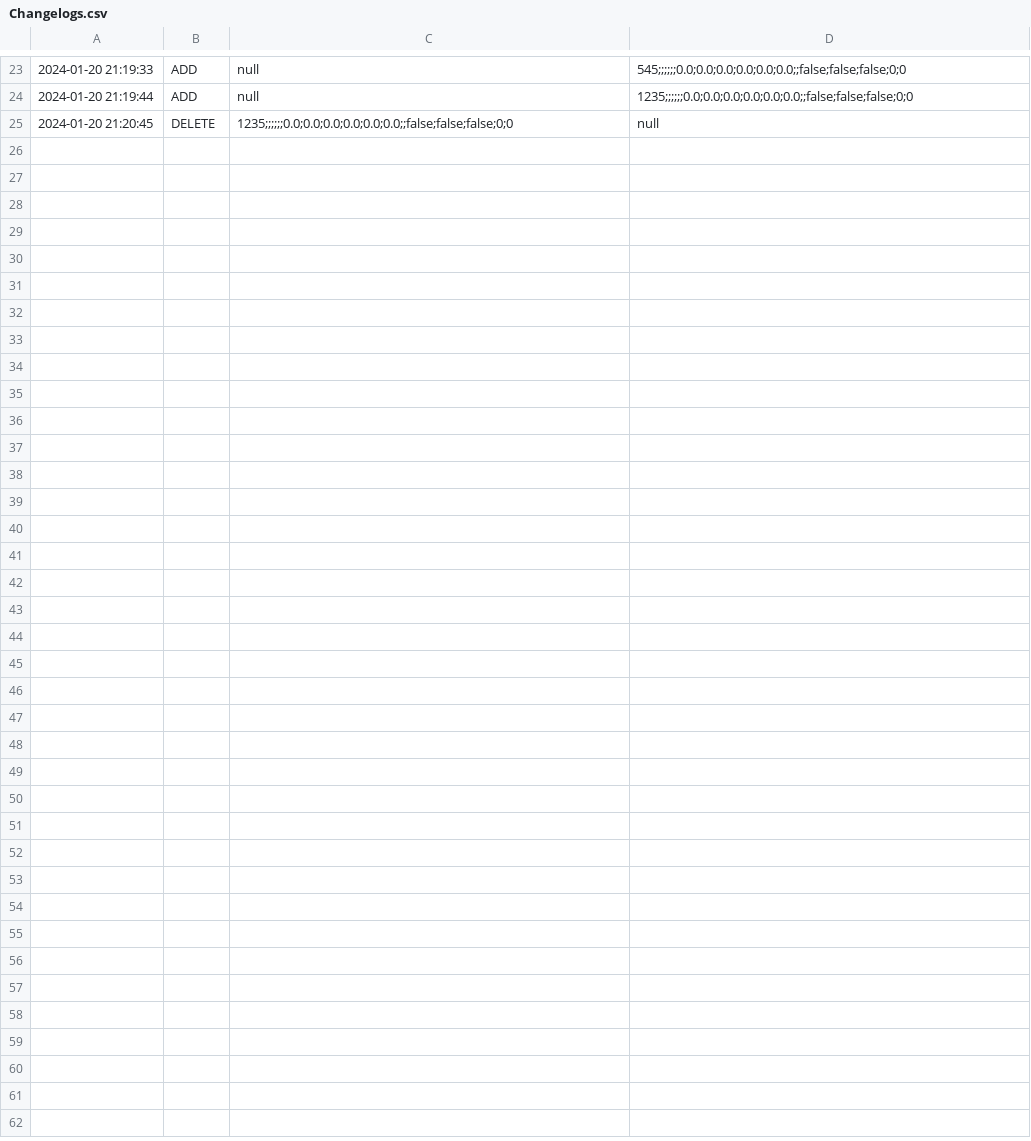
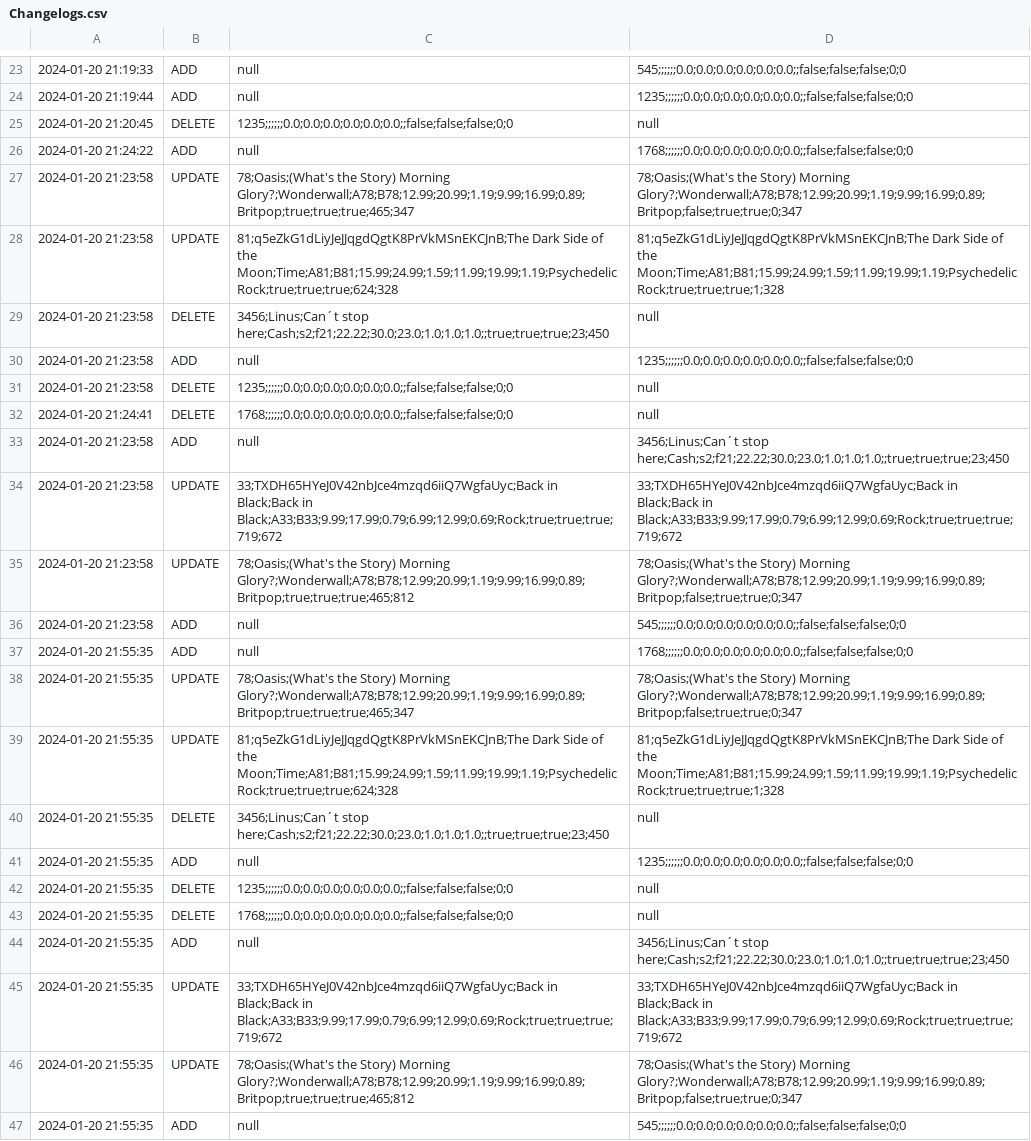
Before and after one commit to LinuBau/Fictional-ERP-System, a CSV file: Programmieren 3 Gruppe 4/Changelogs.csv, drawn as a sheet; only a part is shown, gaps mark what is left out; the diff names each change by its address in the sheet, - before the commit and + after, or states it on an @@ line.

```diff
--- a/Programmieren 3 Gruppe 4/Changelogs.csv
+++ b/Programmieren 3 Gruppe 4/Changelogs.csv
+row 26: 2024-01-20 21:24:22 | ADD | null | 1768;;;;;;0.0;0.0;0.0;0.0;0.0;0.0;;false;false;false;0;0
+row 27: 2024-01-20 21:23:58 | UPDATE | 78;Oasis;(What's the Story) Morning Glory?;Wonderwall;A78;B78;12.99;20.99;1.19;9.99;16.99;0.89;Britpop;true;true;true;465;347 | 78;Oasis;(What's the Story) Morning Glory?;Wonderwall;A78;B78;12.99;20.99;1.19;9.99;16.99;0.89;Britpop;false;true;true;0;347
+row 28: 2024-01-20 21:23:58 | UPDATE | 81;q5eZkG1dLiyJeJJqgdQgtK8PrVkMSnEKCJnB;The Dark Side of the Moon;Time;A81;B81;15.99;24.99;1.59;11.99;19.99;1.19;Psychedelic Rock;true;true;true;624;328 | 81;q5eZkG1dLiyJeJJqgdQgtK8PrVkMSnEKCJnB;The Dark Side of the Moon;Time;A81;B81;15.99;24.99;1.59;11.99;19.99;1.19;Psychedelic Rock;true;true;true;1;328
+row 29: 2024-01-20 21:23:58 | DELETE | 3456;Linus;Can´t stop here;Cash;s2;f21;22.22;30.0;23.0;1.0;1.0;1.0;;true;true;true;23;450 | null
+row 30: 2024-01-20 21:23:58 | ADD | null | 1235;;;;;;0.0;0.0;0.0;0.0;0.0;0.0;;false;false;false;0;0
+row 31: 2024-01-20 21:23:58 | DELETE | 1235;;;;;;0.0;0.0;0.0;0.0;0.0;0.0;;false;false;false;0;0 | null
+row 32: 2024-01-20 21:24:41 | DELETE | 1768;;;;;;0.0;0.0;0.0;0.0;0.0;0.0;;false;false;false;0;0 | null
+row 33: 2024-01-20 21:23:58 | ADD | null | 3456;Linus;Can´t stop here;Cash;s2;f21;22.22;30.0;23.0;1.0;1.0;1.0;;true;true;true;23;450
+row 34: 2024-01-20 21:23:58 | UPDATE | 33;TXDH65HYeJ0V42nbJce4mzqd6iiQ7WgfaUyc;Back in Black;Back in Black;A33;B33;9.99;17.99;0.79;6.99;12.99;0.69;Rock;true;true;true;719;672 | 33;TXDH65HYeJ0V42nbJce4mzqd6iiQ7WgfaUyc;Back in Black;Back in Black;A33;B33;9.99;17.99;0.79;6.99;12.99;0.69;Rock;true;true;true;719;672
+row 35: 2024-01-20 21:23:58 | UPDATE | 78;Oasis;(What's the Story) Morning Glory?;Wonderwall;A78;B78;12.99;20.99;1.19;9.99;16.99;0.89;Britpop;true;true;true;465;812 | 78;Oasis;(What's the Story) Morning Glory?;Wonderwall;A78;B78;12.99;20.99;1.19;9.99;16.99;0.89;Britpop;false;true;true;0;347
+row 36: 2024-01-20 21:23:58 | ADD | null | 545;;;;;;0.0;0.0;0.0;0.0;0.0;0.0;;false;false;false;0;0
+row 37: 2024-01-20 21:55:35 | ADD | null | 1768;;;;;;0.0;0.0;0.0;0.0;0.0;0.0;;false;false;false;0;0
+row 38: 2024-01-20 21:55:35 | UPDATE | 78;Oasis;(What's the Story) Morning Glory?;Wonderwall;A78;B78;12.99;20.99;1.19;9.99;16.99;0.89;Britpop;true;true;true;465;347 | 78;Oasis;(What's the Story) Morning Glory?;Wonderwall;A78;B78;12.99;20.99;1.19;9.99;16.99;0.89;Britpop;false;true;true;0;347
+row 39: 2024-01-20 21:55:35 | UPDATE | 81;q5eZkG1dLiyJeJJqgdQgtK8PrVkMSnEKCJnB;The Dark Side of the Moon;Time;A81;B81;15.99;24.99;1.59;11.99;19.99;1.19;Psychedelic Rock;true;true;true;624;328 | 81;q5eZkG1dLiyJeJJqgdQgtK8PrVkMSnEKCJnB;The Dark Side of the Moon;Time;A81;B81;15.99;24.99;1.59;11.99;19.99;1.19;Psychedelic Rock;true;true;true;1;328
+row 40: 2024-01-20 21:55:35 | DELETE | 3456;Linus;Can´t stop here;Cash;s2;f21;22.22;30.0;23.0;1.0;1.0;1.0;;true;true;true;23;450 | null
+row 41: 2024-01-20 21:55:35 | ADD | null | 1235;;;;;;0.0;0.0;0.0;0.0;0.0;0.0;;false;false;false;0;0
+row 42: 2024-01-20 21:55:35 | DELETE | 1235;;;;;;0.0;0.0;0.0;0.0;0.0;0.0;;false;false;false;0;0 | null
+row 43: 2024-01-20 21:55:35 | DELETE | 1768;;;;;;0.0;0.0;0.0;0.0;0.0;0.0;;false;false;false;0;0 | null
+row 44: 2024-01-20 21:55:35 | ADD | null | 3456;Linus;Can´t stop here;Cash;s2;f21;22.22;30.0;23.0;1.0;1.0;1.0;;true;true;true;23;450
+row 45: 2024-01-20 21:55:35 | UPDATE | 33;TXDH65HYeJ0V42nbJce4mzqd6iiQ7WgfaUyc;Back in Black;Back in Black;A33;B33;9.99;17.99;0.79;6.99;12.99;0.69;Rock;true;true;true;719;672 | 33;TXDH65HYeJ0V42nbJce4mzqd6iiQ7WgfaUyc;Back in Black;Back in Black;A33;B33;9.99;17.99;0.79;6.99;12.99;0.69;Rock;true;true;true;719;672
+row 46: 2024-01-20 21:55:35 | UPDATE | 78;Oasis;(What's the Story) Morning Glory?;Wonderwall;A78;B78;12.99;20.99;1.19;9.99;16.99;0.89;Britpop;true;true;true;465;812 | 78;Oasis;(What's the Story) Morning Glory?;Wonderwall;A78;B78;12.99;20.99;1.19;9.99;16.99;0.89;Britpop;false;true;true;0;347
+row 47: 2024-01-20 21:55:35 | ADD | null | 545;;;;;;0.0;0.0;0.0;0.0;0.0;0.0;;false;false;false;0;0
```
Also changed, not shown: 9 other files.
